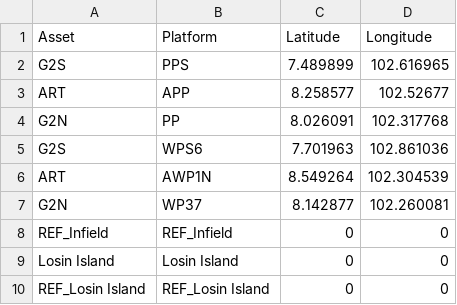
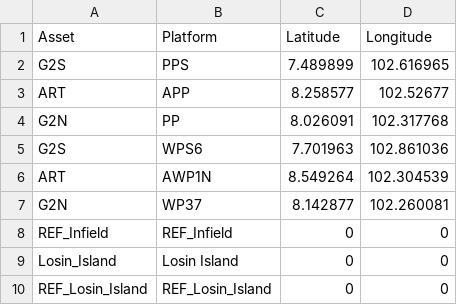
Before and after one commit to cucpbioinfo/PTTEP-BIF-V1, a CSV file: database/migrations/data/datax - Location_Platform.csv, drawn as a sheet.

```diff
--- a/database/migrations/data/datax - Location_Platform.csv
+++ b/database/migrations/data/datax - Location_Platform.csv
@@ -8,3 +8,3 @@ G2N,WP37,8.142877,102.260081
 REF_Infield,REF_Infield,0,0
-Losin Island,Losin Island,0,0
-REF_Losin Island,REF_Losin Island,0,0
+Losin_Island,Losin Island,0,0
+REF_Losin_Island,REF_Losin_Island,0,0
```
Also changed, not shown: database/migrations/data/datax - Data_Summary.csv, database/migrations/data/datax - Location_Station.csv, 4 other files.
